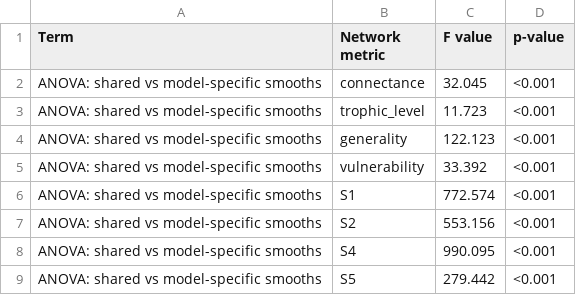
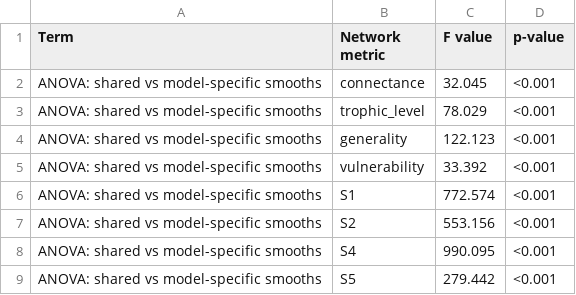
Before and after one commit to BecksLab/ms_paleo_webs, a CSV file: notebooks/tables/Table_S8_GAM_model_comparison.csv, drawn as a sheet.

```diff
--- a/notebooks/tables/Table_S8_GAM_model_comparison.csv
+++ b/notebooks/tables/Table_S8_GAM_model_comparison.csv
@@ -2,3 +2,3 @@ Term,Network metric,F value,p-value
 ANOVA: shared vs model-specific smooths,connectance,32.045,<0.001
-ANOVA: shared vs model-specific smooths,trophic_level,11.723,<0.001
+ANOVA: shared vs model-specific smooths,trophic_level,78.029,<0.001
 ANOVA: shared vs model-specific smooths,generality,122.123,<0.001
```
Also changed, not shown: notebooks/tables/Table_S7_GAM_results.csv, notebooks/tables/effect_size.csv, 7 other files.
